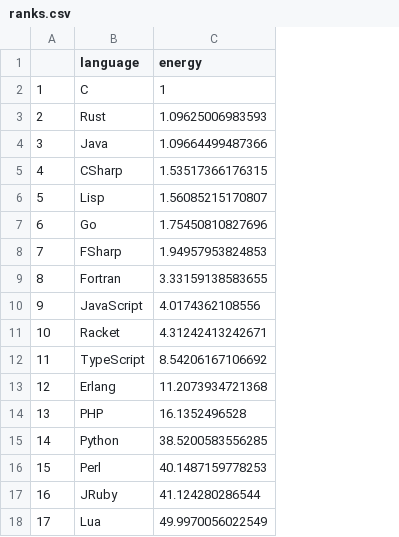
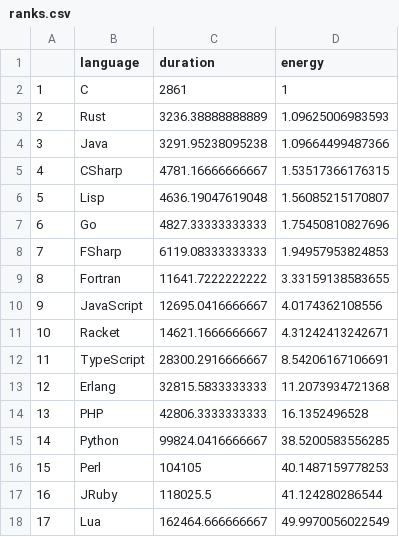
Before and after one commit to KristianSvanholm/thesis_stats, a CSV file: data/n150/ranks.csv, drawn as a sheet; addresses are those after the commit; the diff names each change by its address in the sheet, - before the commit and + after, or states it on an @@ line.

```diff
--- a/data/n150/ranks.csv
+++ b/data/n150/ranks.csv
+column C (duration), rows 2-18: 2861 | 3236.38888888889 | 3291.95238095238 | 4781.16666666667 | 4636.19047619048 | 4827.33333333333 | 6119.08333333333 | 11641.7222222222 | 12695.0416666667 | 14621.1666666667 | 28300.2916666667 | 32815.5833333333 | 42806.3333333333 | 99824.0416666667 | 104105 | 118025.5 | 162464.666666667
-D12 (energy): 8.54206167106692
+D12 (energy): 8.54206167106691
```
Also changed, not shown: data/epyc1/ranks.csv, data/epyc2/ranks.csv, 5 other files.
